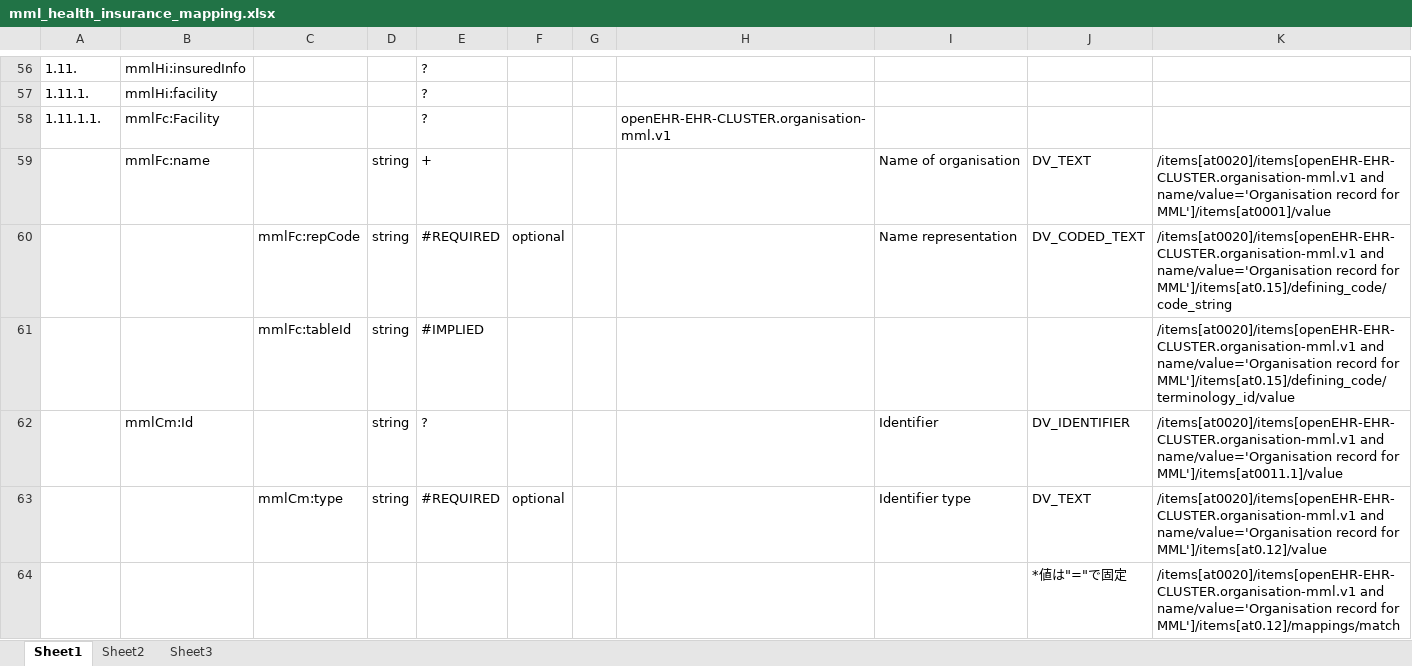
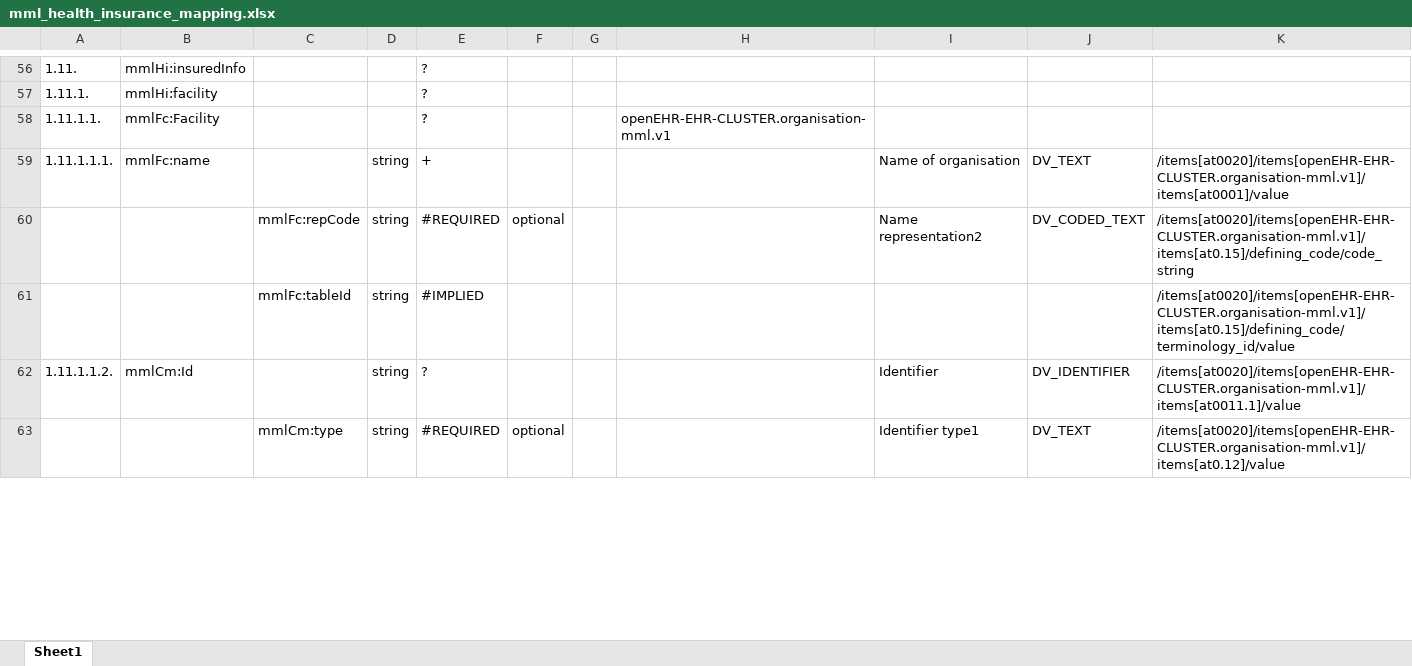
Before and after one commit to skoba/mml, an Excel workbook: mapping/mml_health_insurance_mapping.xlsx, sheet Sheet1, drawn as a sheet; only a part is shown, gaps mark what is left out; values as stored, in another font and other column widths than the file's, no cell formats; conditional formats not drawn; removed rows and columns are numbered as before the commit, all else as after; the diff covers the shown part only; the diff names each change by its address in the sheet, - before the commit and + after, or states it on an @@ line.

Commit message:
fixed mappings

```diff
--- a/mapping/mml_health_insurance_mapping.xlsx (sheet Sheet1)
+++ b/mapping/mml_health_insurance_mapping.xlsx (sheet Sheet1)
-sheet tab: Sheet2
-sheet tab: Sheet3
-A59: (empty)
+A59: 1.11.1.1.1.
-K59: /items[at0020]/items[openEHR-EHR-CLUSTER.organisation-mml.v1 and name/value='Organisation record for MML']/items[at0001]/value
+K59: /items[at0020]/items[openEHR-EHR-CLUSTER.organisation-mml.v1]/items[at0001]/value
-I60: Name representation
+I60: Name representation2
-K60: /items[at0020]/items[openEHR-EHR-CLUSTER.organisation-mml.v1 and name/value='Organisation record for MML']/items[at0.15]/defining_code/code_string
+K60: /items[at0020]/items[openEHR-EHR-CLUSTER.organisation-mml.v1]/items[at0.15]/defining_code/code_string
-K61: /items[at0020]/items[openEHR-EHR-CLUSTER.organisation-mml.v1 and name/value='Organisation record for MML']/items[at0.15]/defining_code/terminology_id/value
+K61: /items[at0020]/items[openEHR-EHR-CLUSTER.organisation-mml.v1]/items[at0.15]/defining_code/terminology_id/value
-A62: (empty)
+A62: 1.11.1.1.2.
-K62: /items[at0020]/items[openEHR-EHR-CLUSTER.organisation-mml.v1 and name/value='Organisation record for MML']/items[at0011.1]/value
+K62: /items[at0020]/items[openEHR-EHR-CLUSTER.organisation-mml.v1]/items[at0011.1]/value
-I63: Identifier type
+I63: Identifier type1
-K63: /items[at0020]/items[openEHR-EHR-CLUSTER.organisation-mml.v1 and name/value='Organisation record for MML']/items[at0.12]/value
+K63: /items[at0020]/items[openEHR-EHR-CLUSTER.organisation-mml.v1]/items[at0.12]/value
-row 64:  |  |  |  |  |  |  |  |  | *値は"="で固定 | /items[at0020]/items[openEHR-EHR-CLUSTER.organisation-mml.v1 and name/value='Organisation record for MML']/items[at0.12]/mappings/match
```
Also changed, not shown: 3 added rows, 2 removed rows and 149 edited cells elsewhere in this sheet, cell formats, mapping/mml_base_clinic_mapping.xlsx, mapping/mml_first_clinic_mapping.xlsx, 3 other files.
